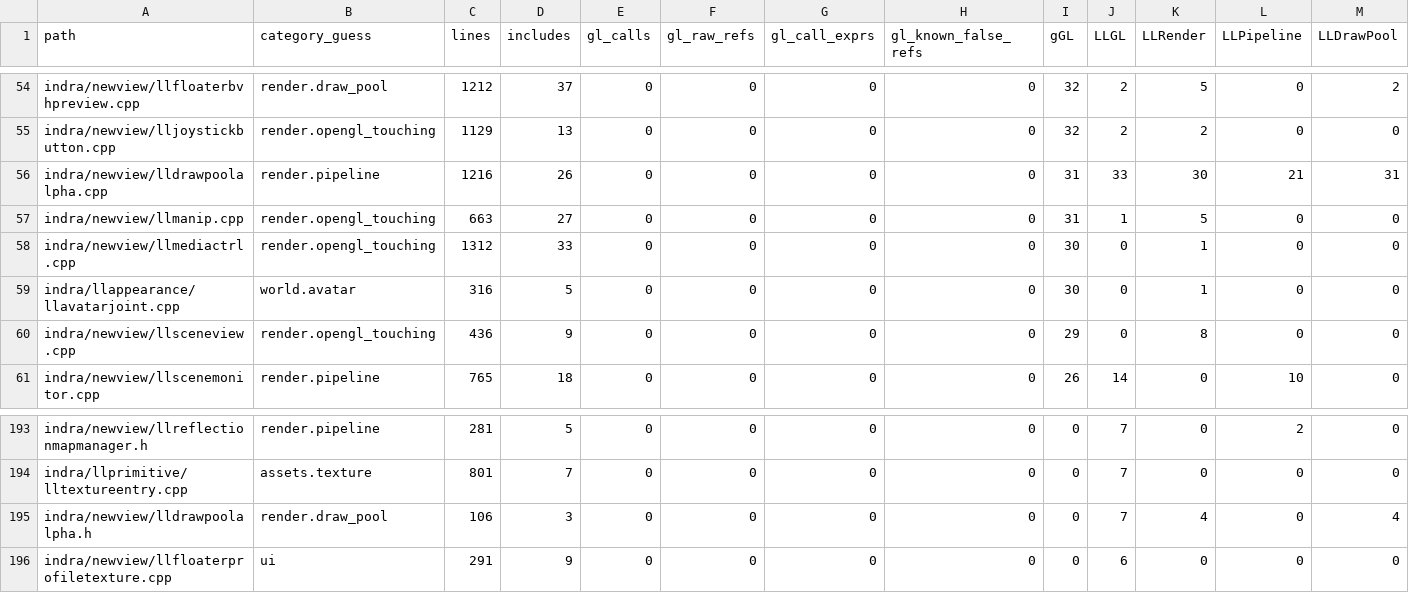
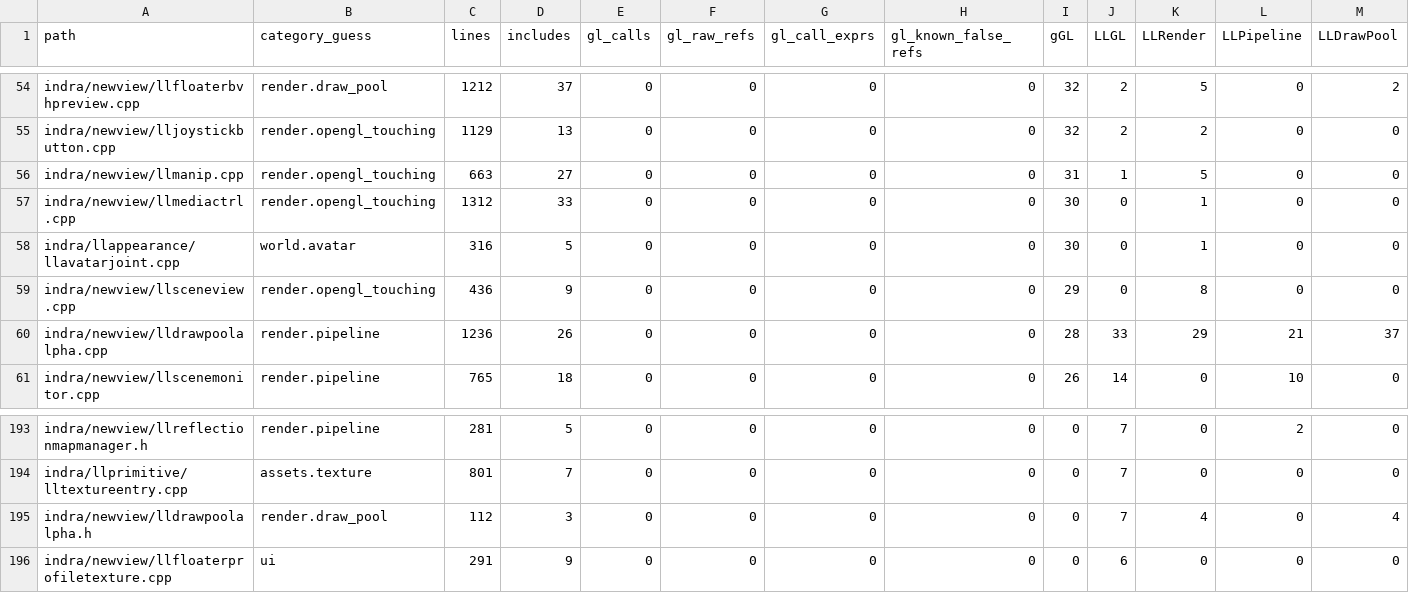
Before and after one commit to Minuit-Ferina/Mare-viewer, a CSV file: docs/architecture/generated/source_inventory.csv, drawn as a sheet; only a part is shown, gaps mark what is left out; removed rows and columns are numbered as before the commit, all else as after; rows hold the shown columns only; the diff names each change by its address in the sheet, - before the commit and + after, or states it on an @@ line.

Commit message:
render: group alpha texture setup

```diff
--- a/docs/architecture/generated/source_inventory.csv
+++ b/docs/architecture/generated/source_inventory.csv
-row 56: indra/newview/lldrawpoolalpha.cpp | render.pipeline | 1216 | 26 | 0 | 0 | 0 | 0 | 31 | 33 | 30 | 21 | 31
+row 60: indra/newview/lldrawpoolalpha.cpp | render.pipeline | 1236 | 26 | 0 | 0 | 0 | 0 | 28 | 33 | 29 | 21 | 37
-C195 (lines): 106
+C195 (lines): 112
```
Also changed, not shown: 5 other files.
